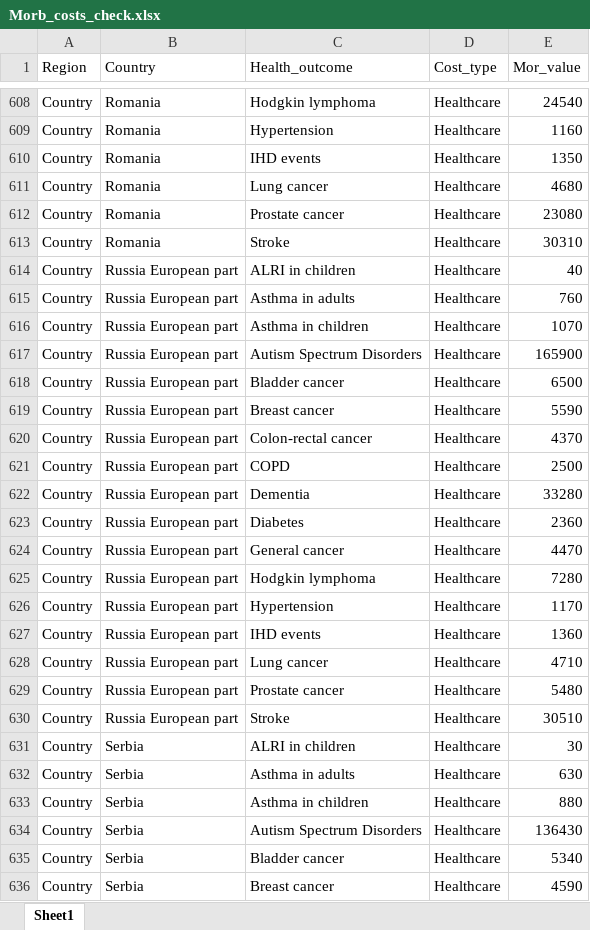
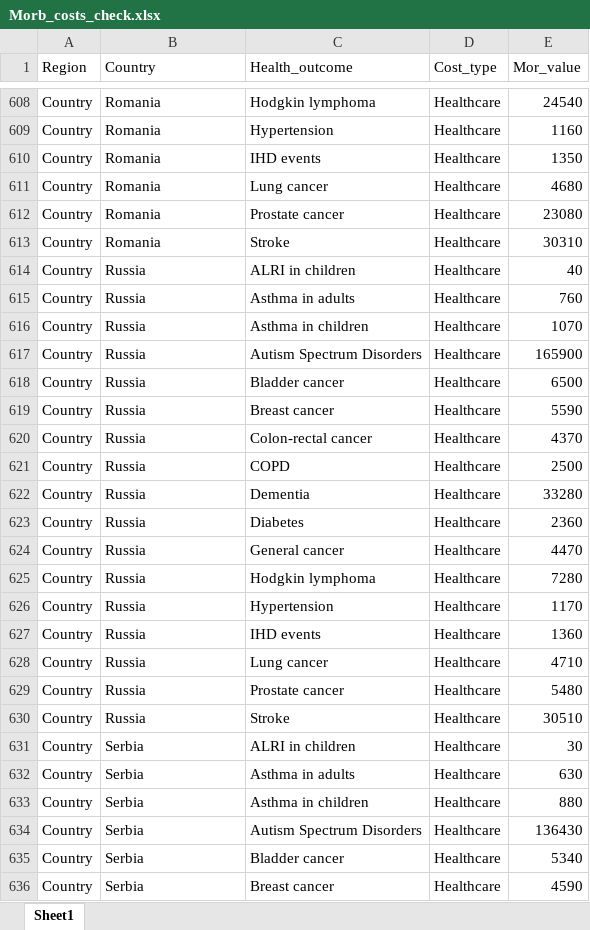
Before and after one commit to StefanAstrom/2026_v6b1_Goth_Prot_CBA, an Excel workbook: Processed_Data/Morb_costs_check.xlsx, sheet Sheet1, drawn as a sheet; only a part is shown, gaps mark what is left out; values as stored, in another font and other column widths than the file's, no borders; the diff covers the shown part only; the diff names each change by its address in the sheet, - before the commit and + after, or states it on an @@ line.

```diff
--- a/Processed_Data/Morb_costs_check.xlsx (sheet Sheet1)
+++ b/Processed_Data/Morb_costs_check.xlsx (sheet Sheet1)
-B614:B630 (Country): Russia European part
+B614:B630 (Country): Russia
```
Also changed, not shown: 34 edited cells elsewhere in this sheet, Processed_Data/BIO_CL_protectedarea_check.xlsx, Processed_Data/LE_5yr.xlsx, 16 other files.
